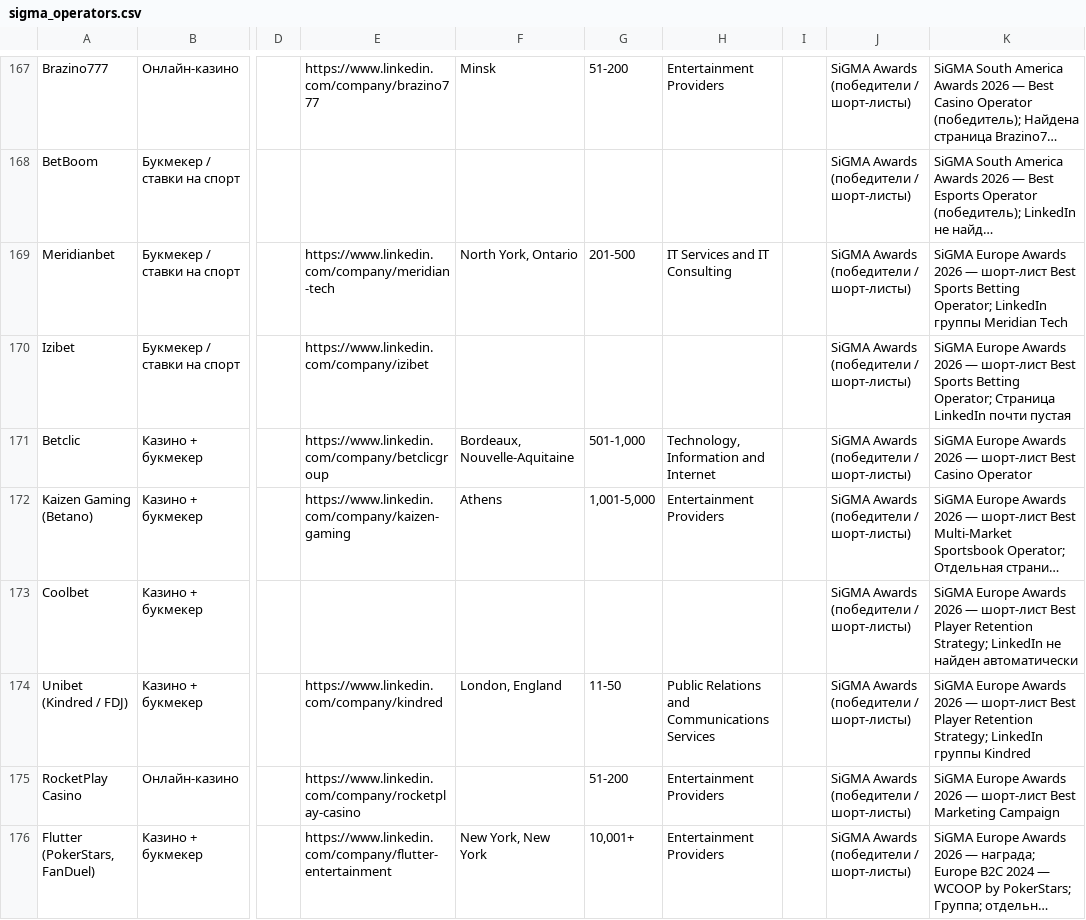
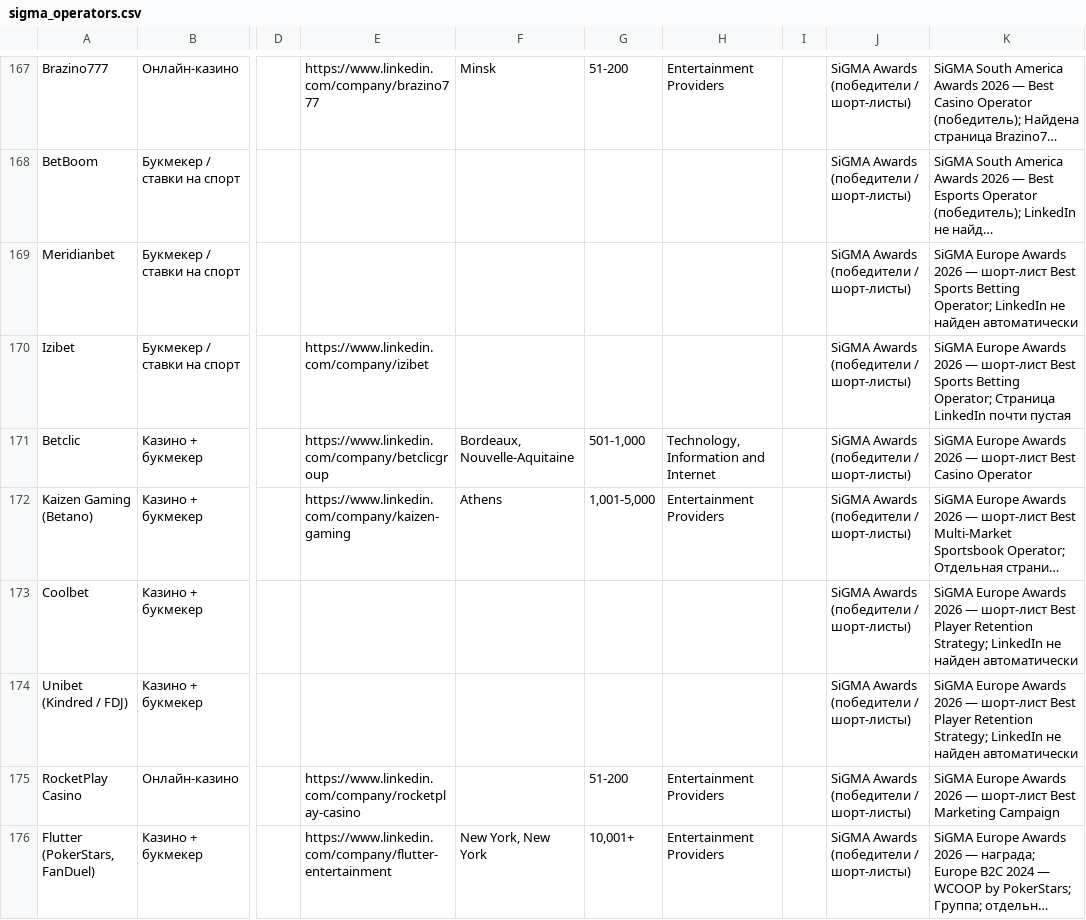
Before and after one commit to dmgavrik/Online-registration-Project_3, a CSV file: agent/results/sigma_operators.csv, drawn as a sheet; only a part is shown, gaps mark what is left out; long unchanged cells end in …; the diff names each change by its address in the sheet, - before the commit and + after, or states it on an @@ line.

```diff
--- a/agent/results/sigma_operators.csv
+++ b/agent/results/sigma_operators.csv
-E169: https://www.linkedin.com/company/meridian-tech
+E169: (empty)
-F169: North York, Ontario
+F169: (empty)
-G169: 201-500
+G169: (empty)
-H169: IT Services and IT Consulting
+H169: (empty)
-K169: …Operator; LinkedIn группы Meridian Tech
+K169: …Operator; LinkedIn не найден автоматически
-E174: https://www.linkedin.com/company/kindred
+E174: (empty)
-F174: London, England
+F174: (empty)
-G174: 11-50
+G174: (empty)
-H174: Public Relations and Communications Services
+H174: (empty)
-K174: …Strategy; LinkedIn группы Kindred
+K174: …Strategy; LinkedIn не найден автоматически
```
